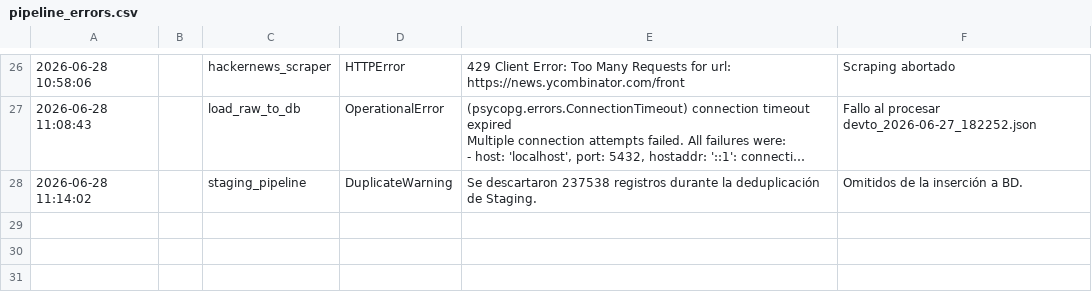
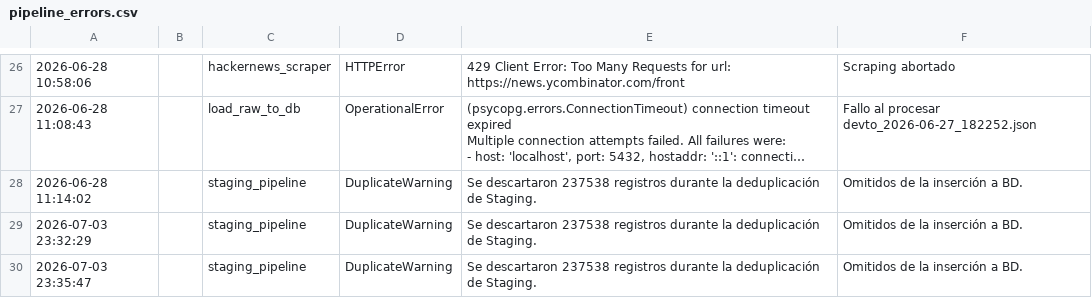
Before and after one commit to DevTorres404/ai-agents-adoption-observatory, a CSV file: logs/pipeline_errors.csv, drawn as a sheet; only a part is shown, gaps mark what is left out; long unchanged cells end in …; the diff names each change by its address in the sheet, - before the commit and + after, or states it on an @@ line.

```diff
--- a/logs/pipeline_errors.csv
+++ b/logs/pipeline_errors.csv
+row 29: 2026-07-03 23:32:29 |  | staging_pipeline | DuplicateWarning | Se descartaron 237538 registros durante la deduplicación de Staging. | Omitidos de la inserción a BD.
+row 30: 2026-07-03 23:35:47 |  | staging_pipeline | DuplicateWarning | Se descartaron 237538 registros durante la deduplicación de Staging. | Omitidos de la inserción a BD.
```
Also changed, not shown: docs/evidencias/homologation_map.csv, docs/evidencias/inventario_raw.csv, 34 other files.
